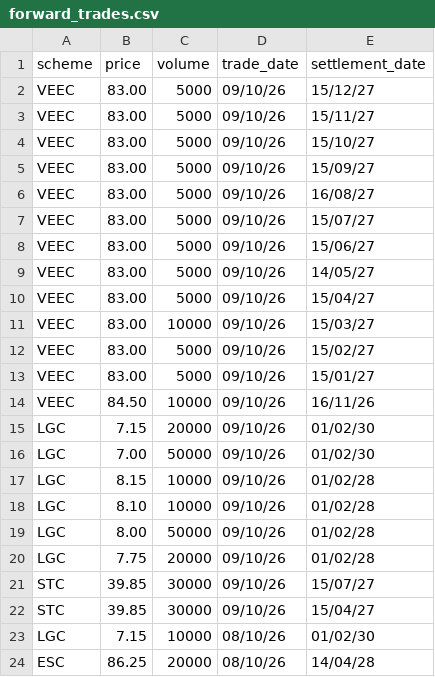
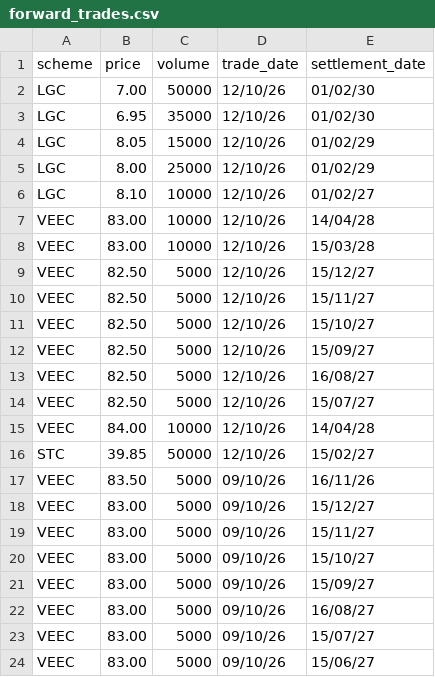
Before and after one commit to nwbort/lgc-forward-prices, a CSV file: forward_trades.csv, drawn as a sheet; only a part is shown; the shorter side is filled out with more unchanged rows; the diff covers the shown part only; the diff names each change by its address in the sheet, - before the commit and + after, or states it on an @@ line.

```diff
--- a/forward_trades.csv
+++ b/forward_trades.csv
+row 2: LGC | 7.00 | 50000 | 12/10/26 | 01/02/30
+row 3: LGC | 6.95 | 35000 | 12/10/26 | 01/02/30
+row 4: LGC | 8.05 | 15000 | 12/10/26 | 01/02/29
+row 5: LGC | 8.00 | 25000 | 12/10/26 | 01/02/29
+row 6: LGC | 8.10 | 10000 | 12/10/26 | 01/02/27
+row 7: VEEC | 83.00 | 10000 | 12/10/26 | 14/04/28
+row 8: VEEC | 83.00 | 10000 | 12/10/26 | 15/03/28
+row 9: VEEC | 82.50 | 5000 | 12/10/26 | 15/12/27
+row 10: VEEC | 82.50 | 5000 | 12/10/26 | 15/11/27
+row 11: VEEC | 82.50 | 5000 | 12/10/26 | 15/10/27
+row 12: VEEC | 82.50 | 5000 | 12/10/26 | 15/09/27
+row 13: VEEC | 82.50 | 5000 | 12/10/26 | 16/08/27
+row 14: VEEC | 82.50 | 5000 | 12/10/26 | 15/07/27
+row 15: VEEC | 84.00 | 10000 | 12/10/26 | 14/04/28
+row 16: STC | 39.85 | 50000 | 12/10/26 | 15/02/27
+row 17: VEEC | 83.50 | 5000 | 09/10/26 | 16/11/26
```
Also changed, not shown: 16 removed rows elsewhere in this file, spot_trades.csv.
